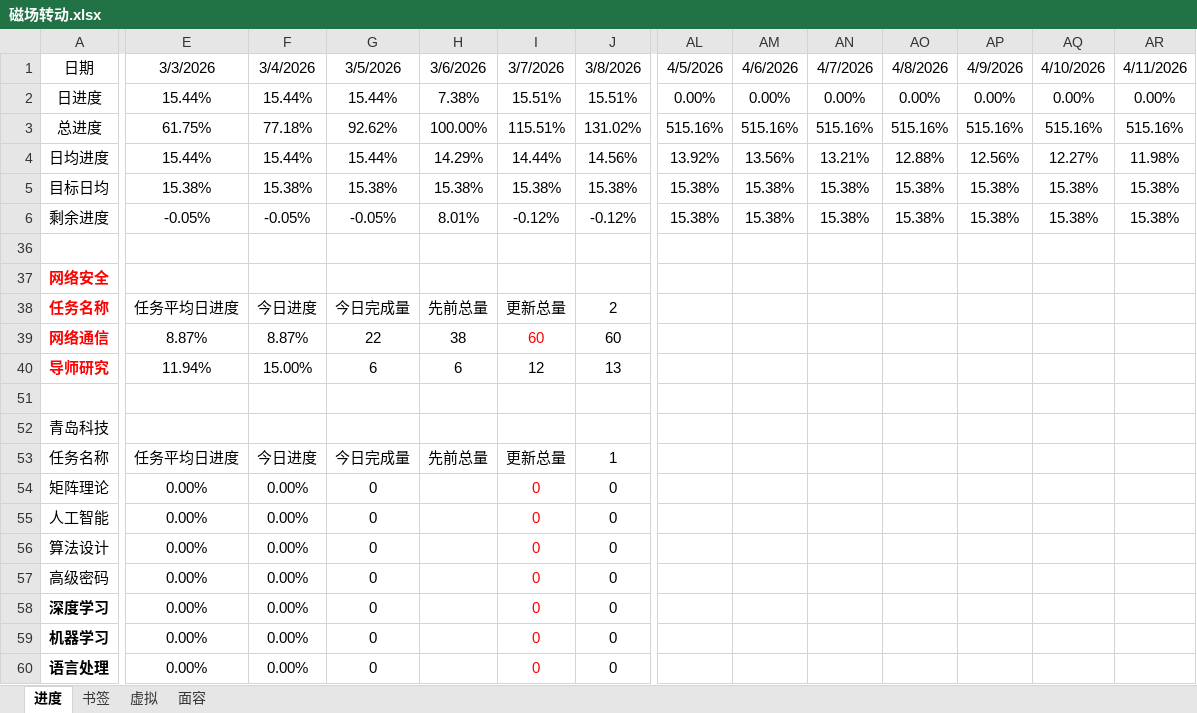
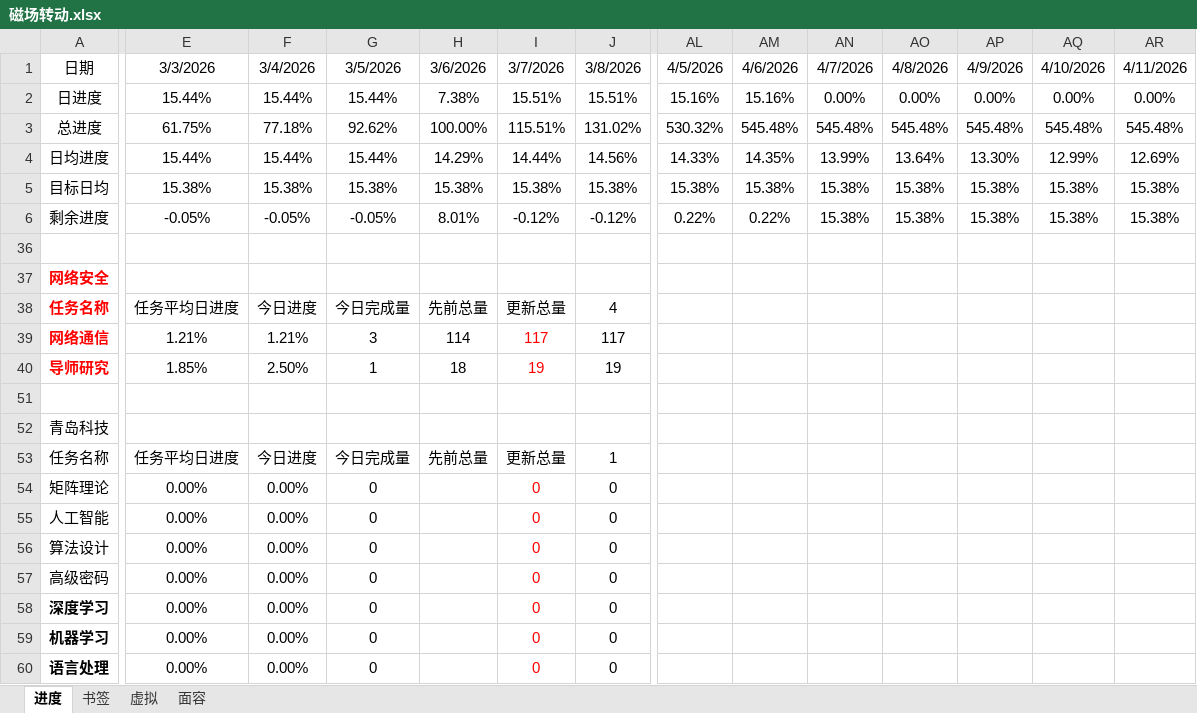
Before and after one commit to AlucardNosferatu/NPEE, an Excel workbook: 复试/找调剂/磁场转动.xlsx, sheet 进度, drawn as a sheet; only a part is shown, gaps mark what is left out; values as stored, in another font and other column widths than the file's, no borders; the diff names each change by its address in the sheet, - before the commit and + after, or states it on an @@ line.

```diff
--- a/复试/找调剂/磁场转动.xlsx (sheet 进度)
+++ b/复试/找调剂/磁场转动.xlsx (sheet 进度)
-AL2: 0.00%
+AL2: 15.16%
-AM2: 0.00%
+AM2: 15.16%
-AL3: 515.16%
+AL3: 530.32%
-AM3: 515.16%
+AM3: 545.48%
-AN3: 515.16%
+AN3: 545.48%
-AO3: 515.16%
+AO3: 545.48%
-AP3: 515.16%
+AP3: 545.48%
-AQ3: 515.16%
+AQ3: 545.48%
-AR3: 515.16%
+AR3: 545.48%
-AL4: 13.92%
+AL4: 14.33%
-AM4: 13.56%
+AM4: 14.35%
-AN4: 13.21%
+AN4: 13.99%
-AO4: 12.88%
+AO4: 13.64%
-AP4: 12.56%
+AP4: 13.30%
-AQ4: 12.27%
+AQ4: 12.99%
-AR4: 11.98%
+AR4: 12.69%
-AL6: 15.38%
+AL6: 0.22%
-AM6: 15.38%
+AM6: 0.22%
-J38: 2
+J38: 4
-E39: 8.87%
+E39: 1.21%
-F39: 8.87%
+F39: 1.21%
-G39: 22
+G39: 3
-H39: 38
+H39: 114
-I39: 60
+I39: 117
-J39: 60
+J39: 117
-E40: 11.94%
+E40: 1.85%
-F40: 15.00%
+F40: 2.50%
-G40: 6
+G40: 1
-H40: 6
+H40: 18
-I40: 12
+I40: 19
-I40 text colour: black
+I40 text colour: #FF0000
-J40: 13
+J40: 19
```
Also changed, not shown: sheet 书签, 10 other files.
